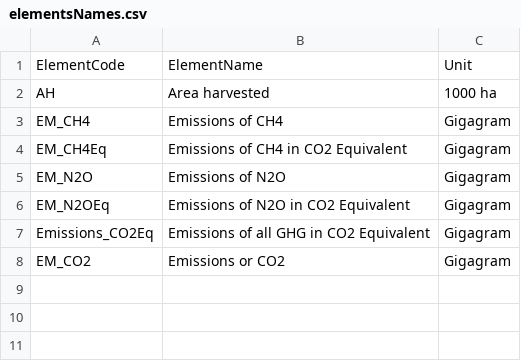
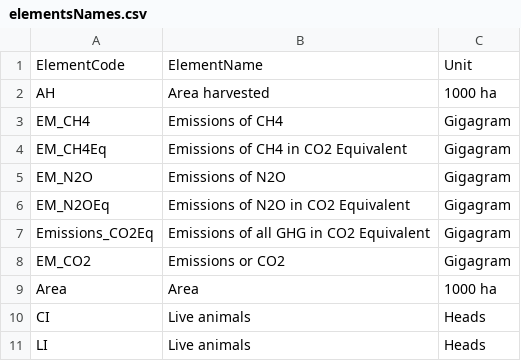
Before and after one commit to EBukin/GHGoutlook, a CSV file: mappingTables/elementsNames.csv, drawn as a sheet; the diff names each change by its address in the sheet, - before the commit and + after, or states it on an @@ line.

```diff
--- a/mappingTables/elementsNames.csv
+++ b/mappingTables/elementsNames.csv
+row 9: Area | Area | 1000 ha
+row 10: CI | Live animals | Heads
+row 11: LI | Live animals | Heads
```
Also changed, not shown: adjustmetns/AdjustedForest.csv, mappingTables/fs_outlook_elements_mt.csv, 3 other files.
